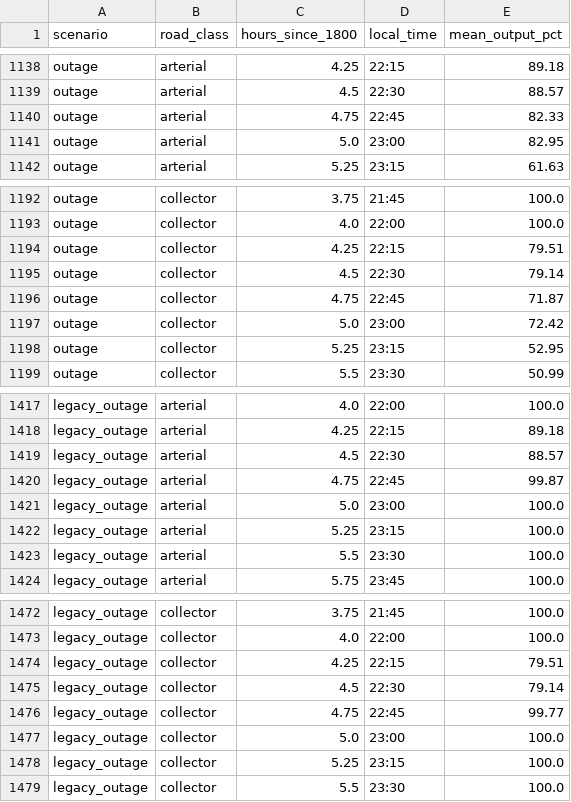
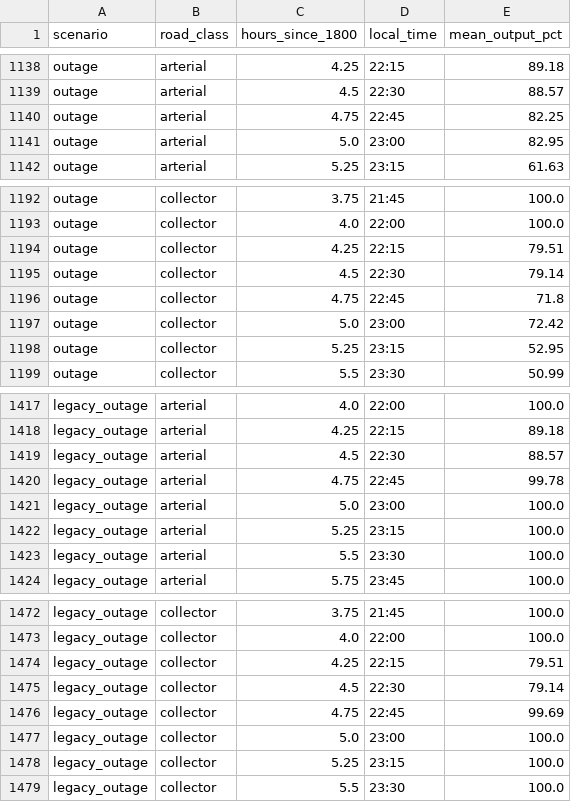
Before and after one commit to topherchris420/nocturne, a CSV file: out/timeseries.csv, drawn as a sheet; only a part is shown, gaps mark what is left out.

```diff
--- a/out/timeseries.csv
+++ b/out/timeseries.csv
@@ -1139,3 +1139,3 @@ outage,arterial,4.25,22:15,89.18
 outage,arterial,4.5,22:30,88.57
-outage,arterial,4.75,22:45,82.33
+outage,arterial,4.75,22:45,82.25
 outage,arterial,5.0,23:00,82.95
@@ -1195,3 +1195,3 @@ outage,collector,4.25,22:15,79.51
 outage,collector,4.5,22:30,79.14
-outage,collector,4.75,22:45,71.87
+outage,collector,4.75,22:45,71.8
 outage,collector,5.0,23:00,72.42
@@ -1419,3 +1419,3 @@ legacy_outage,arterial,4.25,22:15,89.18
 legacy_outage,arterial,4.5,22:30,88.57
-legacy_outage,arterial,4.75,22:45,99.87
+legacy_outage,arterial,4.75,22:45,99.78
 legacy_outage,arterial,5.0,23:00,100.0
@@ -1475,3 +1475,3 @@ legacy_outage,collector,4.25,22:15,79.51
 legacy_outage,collector,4.5,22:30,79.14
-legacy_outage,collector,4.75,22:45,99.77
+legacy_outage,collector,4.75,22:45,99.69
 legacy_outage,collector,5.0,23:00,100.0
```
